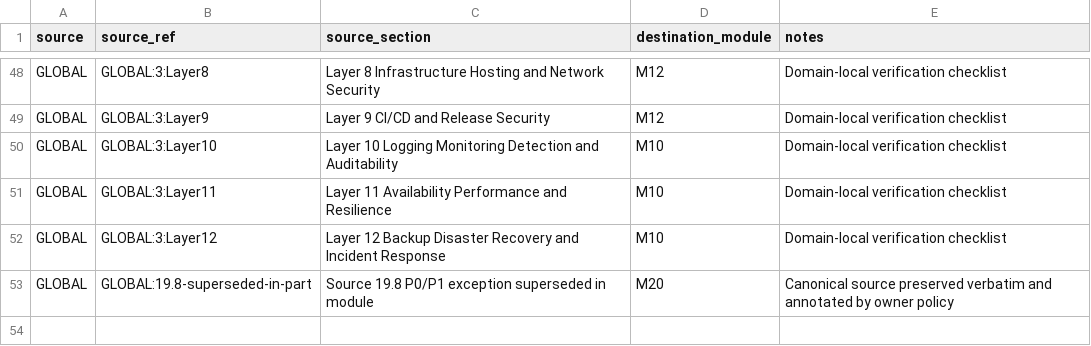
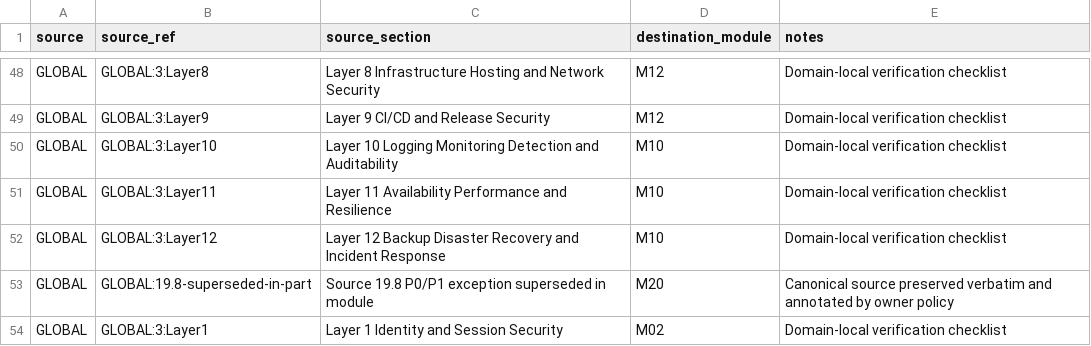
Before and after one commit to jflowdking212/security-governance-framework, a CSV file: source/traceability-matrix.csv, drawn as a sheet; only a part is shown, gaps mark what is left out; the diff names each change by its address in the sheet, - before the commit and + after, or states it on an @@ line.

Commit message:
USS review: add exact Layer 1 traceability row

```diff
--- a/source/traceability-matrix.csv
+++ b/source/traceability-matrix.csv
+row 54: GLOBAL | GLOBAL:3:Layer1 | Layer 1 Identity and Session Security | M02 | Domain-local verification checklist
```
